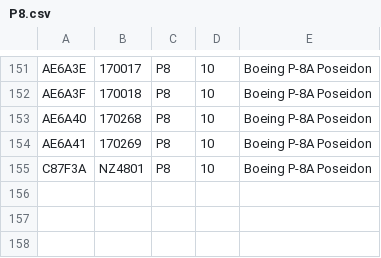
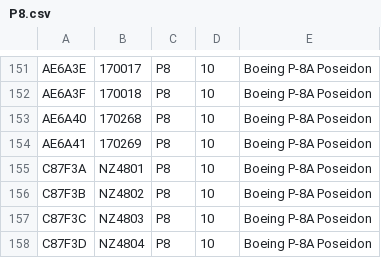
Before and after one commit to adsbfi/type-longnames, a CSV file: individual-types/P8.csv, drawn as a sheet; only a part is shown, gaps mark what is left out; the diff names each change by its address in the sheet, - before the commit and + after, or states it on an @@ line.

```diff
--- a/individual-types/P8.csv
+++ b/individual-types/P8.csv
+row 156: C87F3B | NZ4802 | P8 | 10 | Boeing P-8A Poseidon
+row 157: C87F3C | NZ4803 | P8 | 10 | Boeing P-8A Poseidon
+row 158: C87F3D | NZ4804 | P8 | 10 | Boeing P-8A Poseidon
```
Also changed, not shown: individual-types/GLF5.csv, 1 other file.
